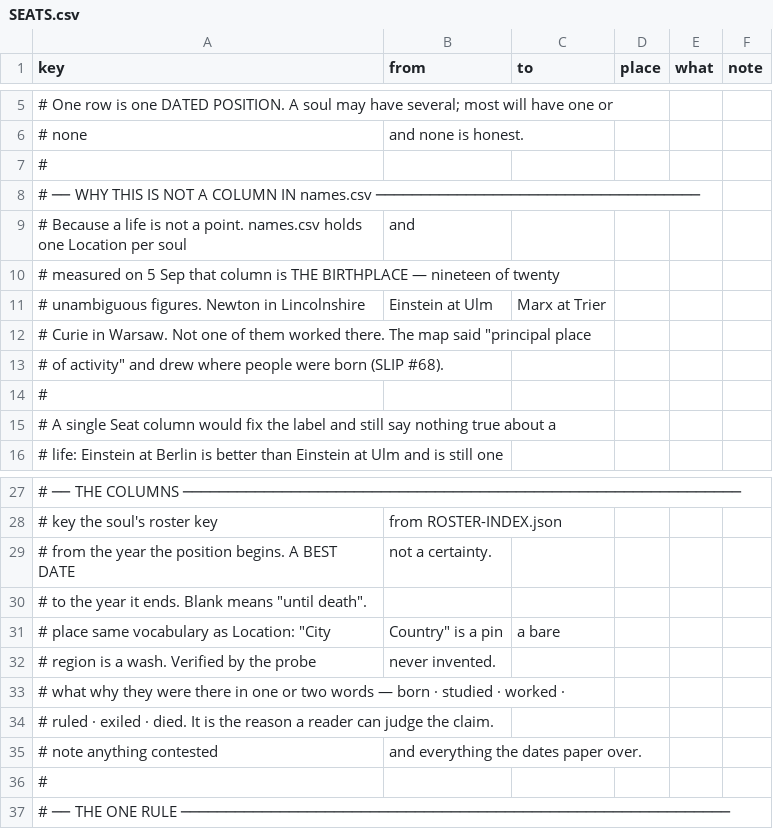
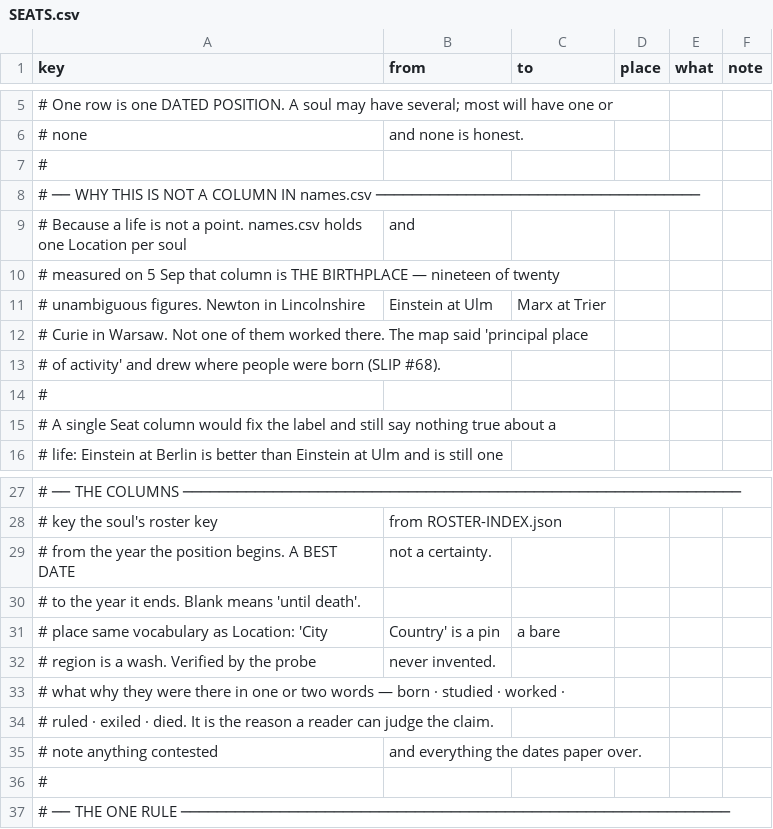
Before and after one commit to ianingram/Amenti.live, a CSV file: SEATS.csv, drawn as a sheet; only a part is shown, gaps mark what is left out.

```diff
--- a/SEATS.csv
+++ b/SEATS.csv
@@ -11,4 +11,4 @@ key,from,to,place,what,note
 # unambiguous figures. Newton in Lincolnshire, Einstein at Ulm, Marx at Trier,
-# Curie in Warsaw. Not one of them worked there. The map said "principal place
-# of activity" and drew where people were born (SLIP #68).
+# Curie in Warsaw. Not one of them worked there. The map said 'principal place
+# of activity' and drew where people were born (SLIP #68).
 #
@@ -29,4 +29,4 @@ key,from,to,place,what,note
 #   from   the year the position begins. A BEST DATE, not a certainty.
-#   to     the year it ends. Blank means "until death".
-#   place  same vocabulary as Location: "City, Country" is a pin, a bare
+#   to     the year it ends. Blank means 'until death'.
+#   place  same vocabulary as Location: 'City, Country' is a pin, a bare
 #          region is a wash. Verified by the probe, never invented.
```
Also changed, not shown: 1 other file.
